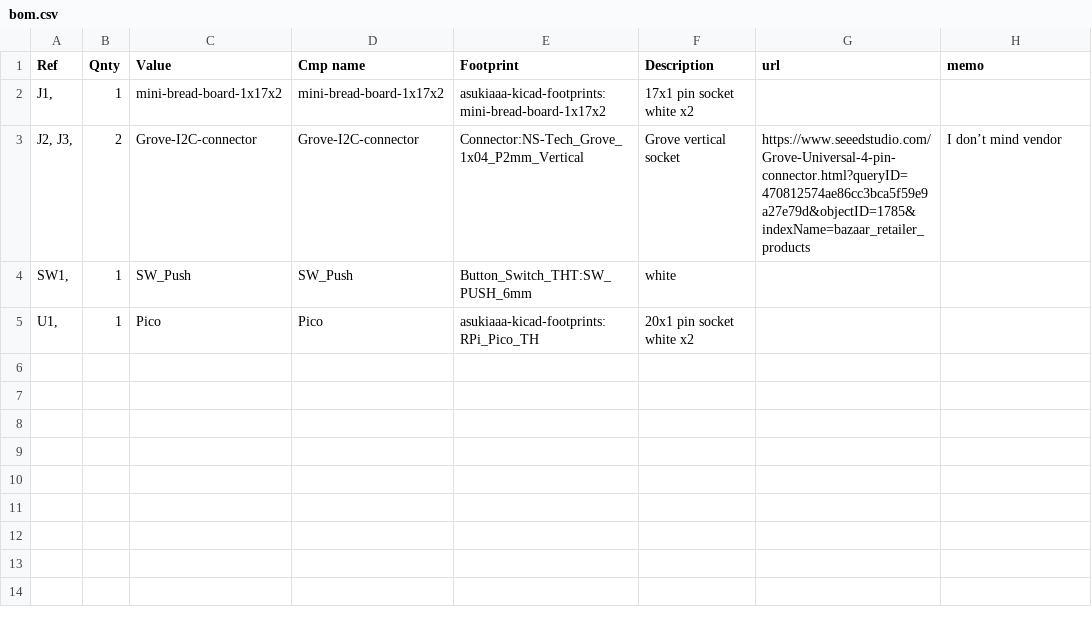
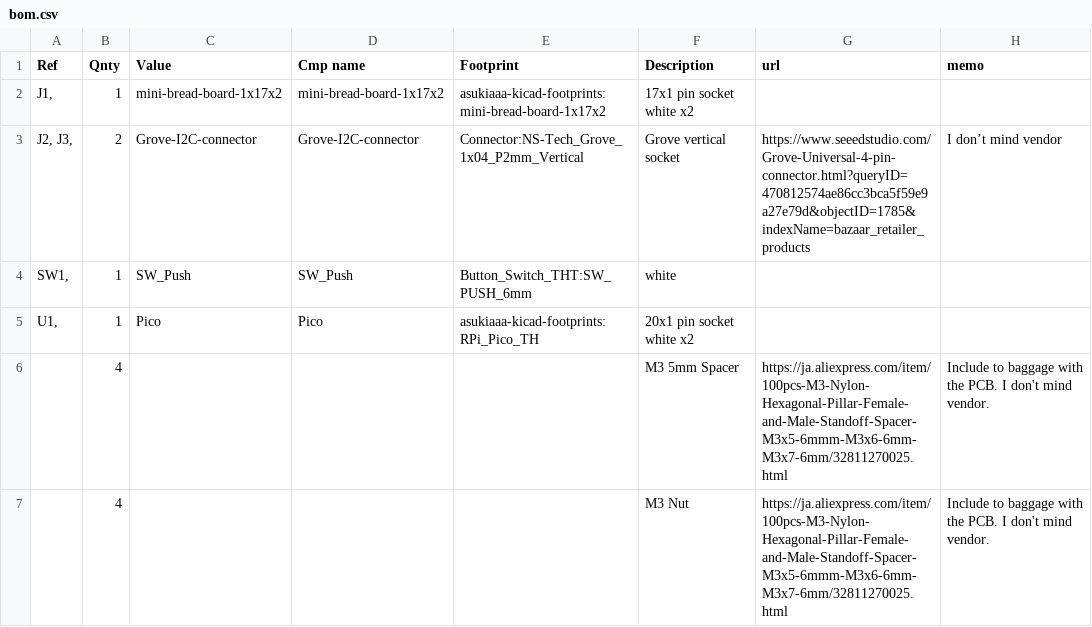
Before and after one commit to asukiaaa/SideBBForRaspberryPiPico, a CSV file: docs/rev2023.03/bom.csv, drawn as a sheet.

Commit message:
Add spacer to bom

```diff
--- a/docs/rev2023.03/bom.csv
+++ b/docs/rev2023.03/bom.csv
@@ -5 +5,3 @@ Ref,Qnty,Value,Cmp name,Footprint,Description,url,memo
 "U1, ",1,Pico,Pico,asukiaaa-kicad-footprints:RPi_Pico_TH,20x1 pin socket white x2,,
+,4,,,,M3 5mm Spacer,https://ja.aliexpress.com/item/100pcs-M3-Nylon-Hexagonal-Pillar-Female-and-Male-Standoff-Spacer-M3x5-6mmm-M3x6-6mm-M3x7-6mm/32811270025.html,Include to baggage with the PCB. I don't mind vendor.
+,4,,,,M3 Nut,https://ja.aliexpress.com/item/100pcs-M3-Nylon-Hexagonal-Pillar-Female-and-Male-Standoff-Spacer-M3x5-6mmm-M3x6-6mm-M3x7-6mm/32811270025.html,Include to baggage with the PCB. I don't mind vendor.
```
